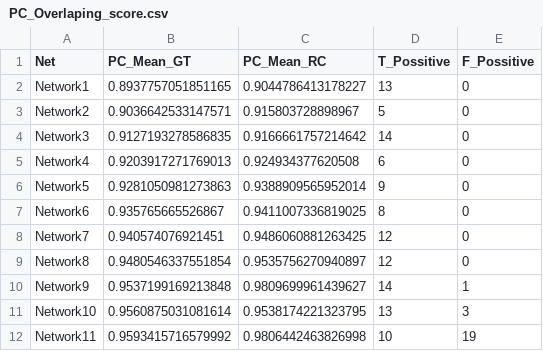
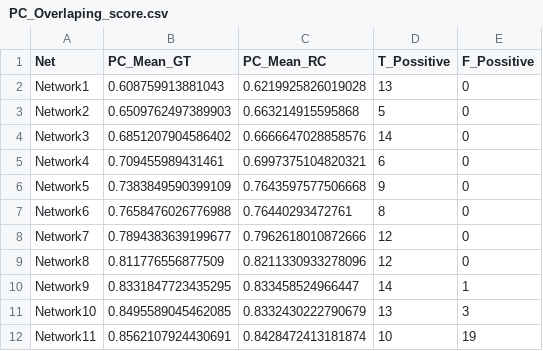
Before and after one commit to Leandroglez39/FlyCircuit_Experiments, a CSV file: output/NetsType_1.4/PC_Overlaping_score.csv, drawn as a sheet.

```diff
--- a/output/NetsType_1.4/PC_Overlaping_score.csv
+++ b/output/NetsType_1.4/PC_Overlaping_score.csv
@@ -1,12 +1,12 @@
 Net,PC_Mean_GT, PC_Mean_RC,T_Possitive,F_Possitive
-Network1,0.8937757051851165,0.9044786413178227,13,0
-Network2,0.9036642533147571,0.915803728898967,5,0
-Network3,0.9127193278586835,0.9166661757214642,14,0
-Network4,0.9203917271769013,0.924934377620508,6,0
-Network5,0.9281050981273863,0.9388909565952014,9,0
-Network6,0.935765665526867,0.9411007336819025,8,0
-Network7,0.940574076921451,0.9486060881263425,12,0
-Network8,0.9480546337551854,0.9535756270940897,12,0
-Network9,0.9537199169213848,0.9809699961439627,14,1
-Network10,0.9560875031081614,0.9538174221323795,13,3
-Network11,0.9593415716579992,0.9806442463826998,10,19
+Network1,0.608759913881043,0.6219925826019028,13,0
+Network2,0.6509762497389903,0.663214915595868,5,0
+Network3,0.6851207904586402,0.6666647028858576,14,0
+Network4,0.709455989431461,0.6997375104820321,6,0
+Network5,0.7383849590399109,0.7643597577506668,9,0
+Network6,0.7658476026776988,0.76440293472761,8,0
+Network7,0.7894383639199677,0.7962618010872666,12,0
+Network8,0.811776556877509,0.8211330933278096,12,0
+Network9,0.8331847723435295,0.833458524966447,14,1
+Network10,0.8495589045462085,0.8332430222790679,13,3
+Network11,0.8562107924430691,0.8428472413181874,10,19
```
Also changed, not shown: output/NetsType_1.6/PC_Overlaping_score.csv, 1 other file.
